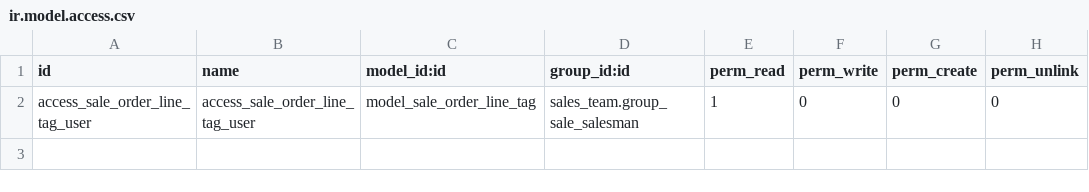
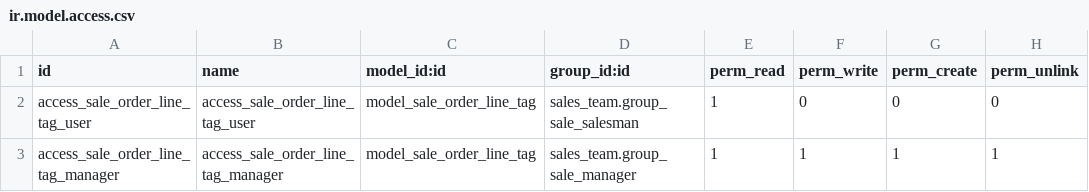
Before and after one commit to komit-consulting/sale-workflow, a CSV file: sale_order_line_tag/security/ir.model.access.csv, drawn as a sheet; the diff names each change by its address in the sheet, - before the commit and + after, or states it on an @@ line.

Commit message:
[FIX] Fixed Access right related code and added a field in list view

```diff
--- a/sale_order_line_tag/security/ir.model.access.csv
+++ b/sale_order_line_tag/security/ir.model.access.csv
+row 3: access_sale_order_line_tag_manager | access_sale_order_line_tag_manager | model_sale_order_line_tag | sales_team.group_sale_manager | 1 | 1 | 1 | 1
```
Also changed, not shown: 5 other files.
